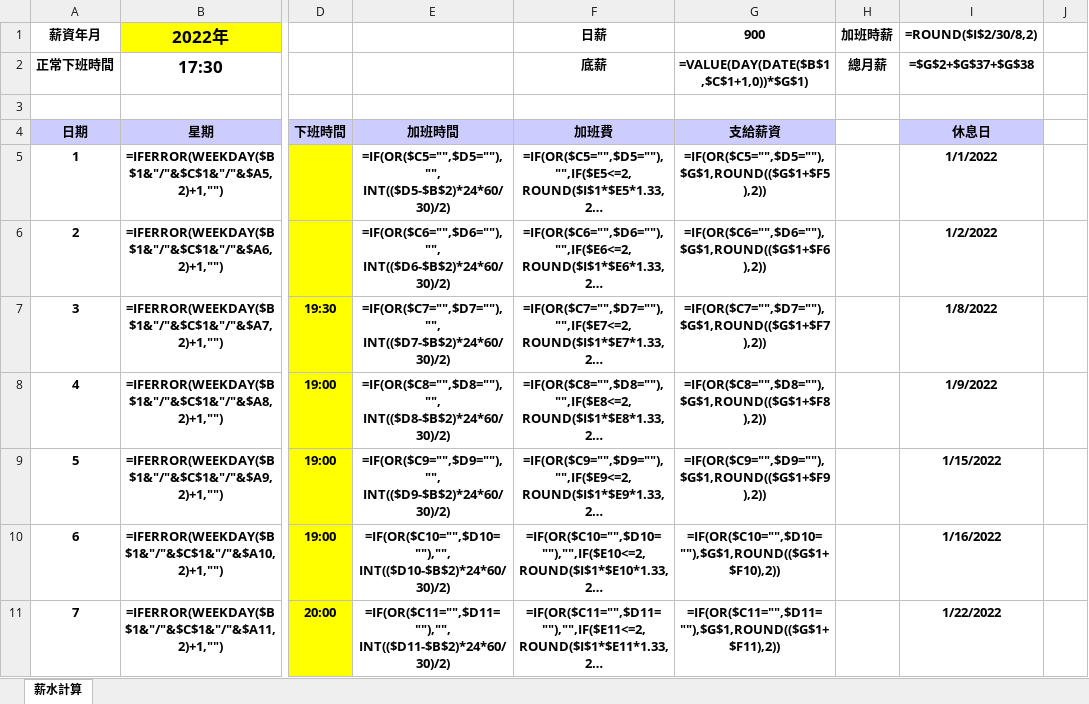
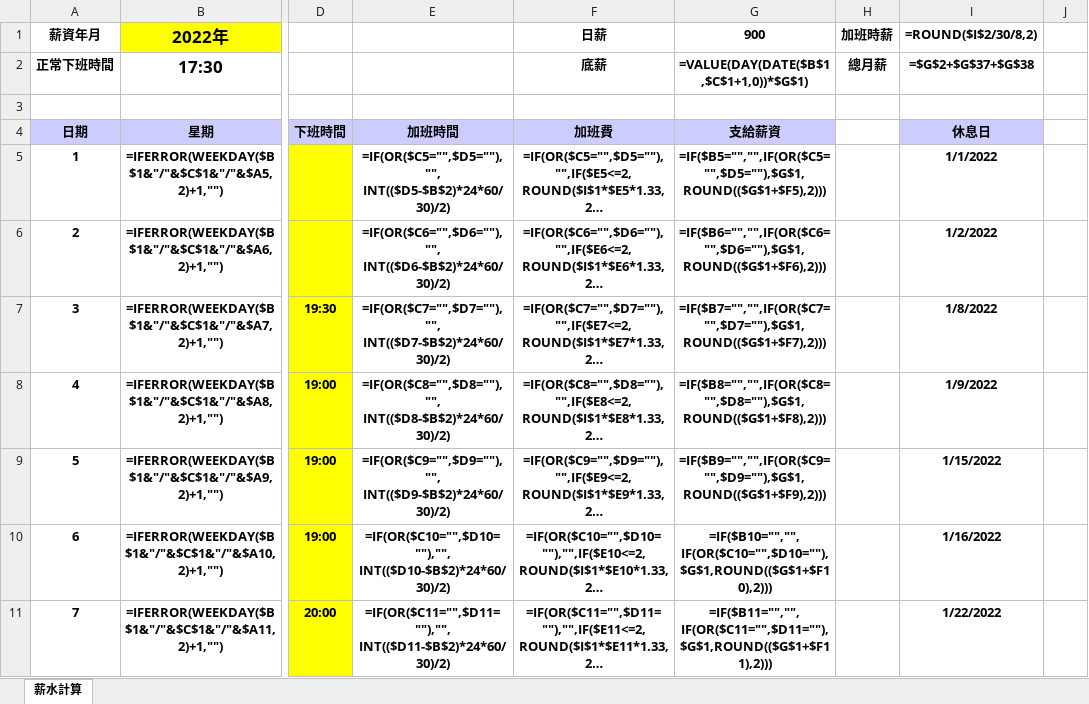
Before and after one commit to Yeh-Hsiu-Hsiang/Excel, an Excel workbook: Excel 檔案/薪水計算.xlsm, sheet 薪水計算, drawn as a sheet; only a part is shown, gaps mark what is left out; long unchanged cells end in …; values as stored, in another font and other column widths than the file's, no borders; formulas are shown in place of their values; charts and pictures and conditional formats not drawn; the diff covers the shown part only; the diff names each change by its address in the sheet, - before the commit and + after, or states it on an @@ line.

Commit message:
修正二月多算薪水問題

```diff
--- a/Excel 檔案/薪水計算.xlsm (sheet 薪水計算)
+++ b/Excel 檔案/薪水計算.xlsm (sheet 薪水計算)
-G5 (900): =IF(OR($C5="",$D5=""),$G$1,ROUND(($G$1+$F5),2))
+G5 (900): =IF($B5="","",IF(OR($C5="",$D5=""),$G$1,ROUND(($G$1+$F5),2)))
-G6 (900): =IF(OR($C6="",$D6=""),$G$1,ROUND(($G$1+$F6),2))
+G6 (900): =IF($B6="","",IF(OR($C6="",$D6=""),$G$1,ROUND(($G$1+$F6),2)))
-G7 (900): =IF(OR($C7="",$D7=""),$G$1,ROUND(($G$1+$F7),2))
+G7 (900): =IF($B7="","",IF(OR($C7="",$D7=""),$G$1,ROUND(($G$1+$F7),2)))
-G8 (900): =IF(OR($C8="",$D8=""),$G$1,ROUND(($G$1+$F8),2))
+G8 (900): =IF($B8="","",IF(OR($C8="",$D8=""),$G$1,ROUND(($G$1+$F8),2)))
-G9 (900): =IF(OR($C9="",$D9=""),$G$1,ROUND(($G$1+$F9),2))
+G9 (900): =IF($B9="","",IF(OR($C9="",$D9=""),$G$1,ROUND(($G$1+$F9),2)))
-G10 (900): =IF(OR($C10="",$D10=""),$G$1,ROUND(($G$1+$F10),2))
+G10 (900): =IF($B10="","",IF(OR($C10="",$D10=""),$G$1,ROUND(($G$1+$F10),2)))
-G11 (900): =IF(OR($C11="",$D11=""),$G$1,ROUND(($G$1+$F11),2))
+G11 (900): =IF($B11="","",IF(OR($C11="",$D11=""),$G$1,ROUND(($G$1+$F11),2)))
```
Also changed, not shown: 24 edited cells elsewhere in this sheet.
